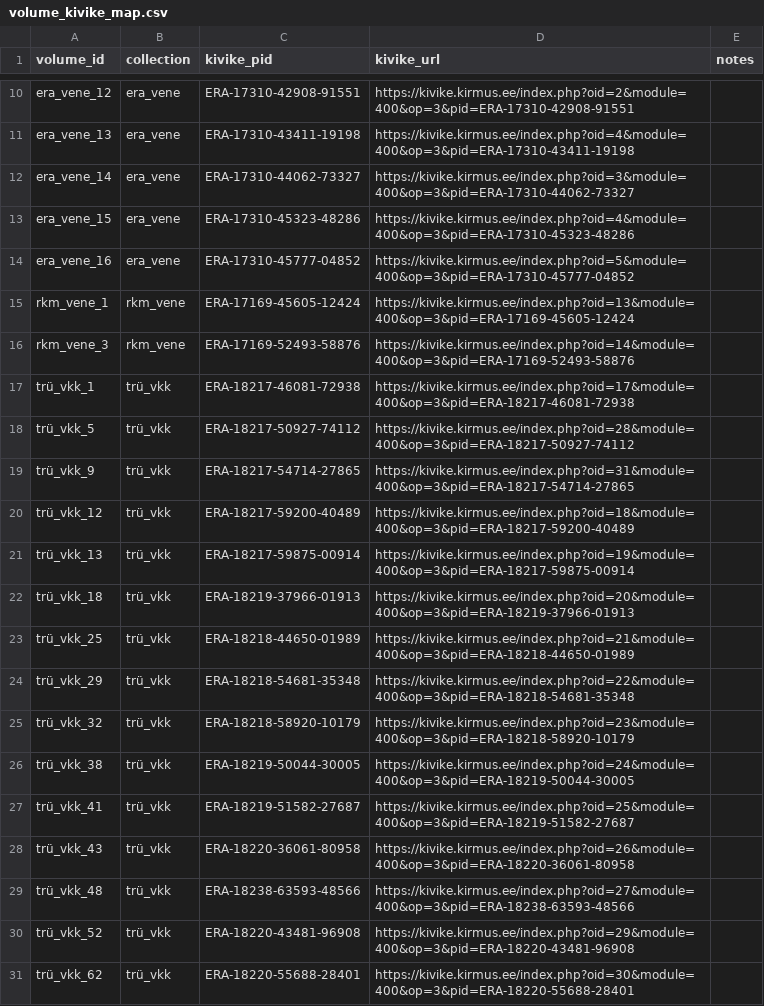
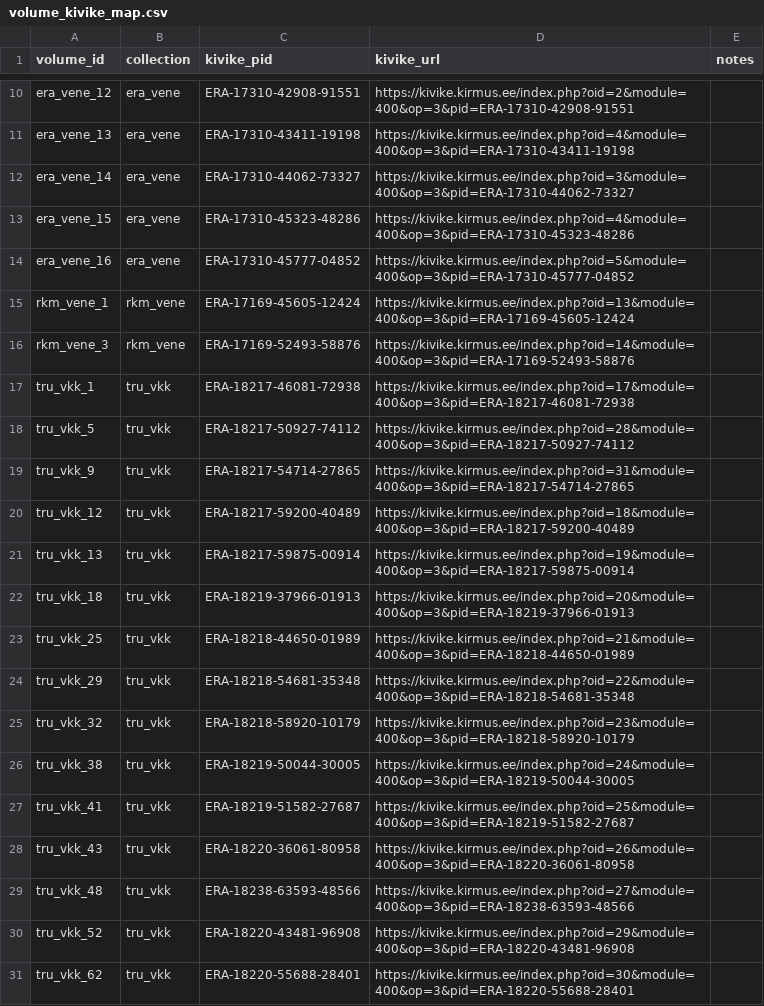
Before and after one commit to eugeniavd/magic_tagger, a CSV file: data/processed/volume_kivike_map.csv, drawn as a sheet; only a part is shown, gaps mark what is left out.

```diff
--- a/data/processed/volume_kivike_map.csv
+++ b/data/processed/volume_kivike_map.csv
@@ -16,16 +16,16 @@ rkm_vene_1;rkm_vene;ERA-17169-45605-12424;https://kivike.kirmus.ee/index.php?oid
 rkm_vene_3;rkm_vene;ERA-17169-52493-58876;https://kivike.kirmus.ee/index.php?oid=14&module=400&op=3&pid=ERA-17169-52493-58876;
-trü_vkk_1;trü_vkk;ERA-18217-46081-72938;https://kivike.kirmus.ee/index.php?oid=17&module=400&op=3&pid=ERA-18217-46081-72938;
-trü_vkk_5;trü_vkk;ERA-18217-50927-74112;https://kivike.kirmus.ee/index.php?oid=28&module=400&op=3&pid=ERA-18217-50927-74112;
-trü_vkk_9;trü_vkk;ERA-18217-54714-27865;https://kivike.kirmus.ee/index.php?oid=31&module=400&op=3&pid=ERA-18217-54714-27865;
-trü_vkk_12;trü_vkk;ERA-18217-59200-40489;https://kivike.kirmus.ee/index.php?oid=18&module=400&op=3&pid=ERA-18217-59200-40489;
-trü_vkk_13;trü_vkk;ERA-18217-59875-00914;https://kivike.kirmus.ee/index.php?oid=19&module=400&op=3&pid=ERA-18217-59875-00914;
-trü_vkk_18;trü_vkk;ERA-18219-37966-01913;https://kivike.kirmus.ee/index.php?oid=20&module=400&op=3&pid=ERA-18219-37966-01913;
-trü_vkk_25;trü_vkk;ERA-18218-44650-01989;https://kivike.kirmus.ee/index.php?oid=21&module=400&op=3&pid=ERA-18218-44650-01989;
-trü_vkk_29;trü_vkk;ERA-18218-54681-35348;https://kivike.kirmus.ee/index.php?oid=22&module=400&op=3&pid=ERA-18218-54681-35348;
-trü_vkk_32;trü_vkk;ERA-18218-58920-10179;https://kivike.kirmus.ee/index.php?oid=23&module=400&op=3&pid=ERA-18218-58920-10179;
-trü_vkk_38;trü_vkk;ERA-18219-50044-30005;https://kivike.kirmus.ee/index.php?oid=24&module=400&op=3&pid=ERA-18219-50044-30005;
-trü_vkk_41;trü_vkk;ERA-18219-51582-27687;https://kivike.kirmus.ee/index.php?oid=25&module=400&op=3&pid=ERA-18219-51582-27687;
-trü_vkk_43;trü_vkk;ERA-18220-36061-80958;https://kivike.kirmus.ee/index.php?oid=26&module=400&op=3&pid=ERA-18220-36061-80958;
-trü_vkk_48;trü_vkk;ERA-18238-63593-48566;https://kivike.kirmus.ee/index.php?oid=27&module=400&op=3&pid=ERA-18238-63593-48566;
-trü_vkk_52;trü_vkk;ERA-18220-43481-96908;https://kivike.kirmus.ee/index.php?oid=29&module=400&op=3&pid=ERA-18220-43481-96908;
-trü_vkk_62;trü_vkk;ERA-18220-55688-28401;https://kivike.kirmus.ee/index.php?oid=30&module=400&op=3&pid=ERA-18220-55688-28401;
+tru_vkk_1;tru_vkk;ERA-18217-46081-72938;https://kivike.kirmus.ee/index.php?oid=17&module=400&op=3&pid=ERA-18217-46081-72938;
+tru_vkk_5;tru_vkk;ERA-18217-50927-74112;https://kivike.kirmus.ee/index.php?oid=28&module=400&op=3&pid=ERA-18217-50927-74112;
+tru_vkk_9;tru_vkk;ERA-18217-54714-27865;https://kivike.kirmus.ee/index.php?oid=31&module=400&op=3&pid=ERA-18217-54714-27865;
+tru_vkk_12;tru_vkk;ERA-18217-59200-40489;https://kivike.kirmus.ee/index.php?oid=18&module=400&op=3&pid=ERA-18217-59200-40489;
+tru_vkk_13;tru_vkk;ERA-18217-59875-00914;https://kivike.kirmus.ee/index.php?oid=19&module=400&op=3&pid=ERA-18217-59875-00914;
+tru_vkk_18;tru_vkk;ERA-18219-37966-01913;https://kivike.kirmus.ee/index.php?oid=20&module=400&op=3&pid=ERA-18219-37966-01913;
+tru_vkk_25;tru_vkk;ERA-18218-44650-01989;https://kivike.kirmus.ee/index.php?oid=21&module=400&op=3&pid=ERA-18218-44650-01989;
+tru_vkk_29;tru_vkk;ERA-18218-54681-35348;https://kivike.kirmus.ee/index.php?oid=22&module=400&op=3&pid=ERA-18218-54681-35348;
+tru_vkk_32;tru_vkk;ERA-18218-58920-10179;https://kivike.kirmus.ee/index.php?oid=23&module=400&op=3&pid=ERA-18218-58920-10179;
+tru_vkk_38;tru_vkk;ERA-18219-50044-30005;https://kivike.kirmus.ee/index.php?oid=24&module=400&op=3&pid=ERA-18219-50044-30005;
+tru_vkk_41;tru_vkk;ERA-18219-51582-27687;https://kivike.kirmus.ee/index.php?oid=25&module=400&op=3&pid=ERA-18219-51582-27687;
+tru_vkk_43;tru_vkk;ERA-18220-36061-80958;https://kivike.kirmus.ee/index.php?oid=26&module=400&op=3&pid=ERA-18220-36061-80958;
+tru_vkk_48;tru_vkk;ERA-18238-63593-48566;https://kivike.kirmus.ee/index.php?oid=27&module=400&op=3&pid=ERA-18238-63593-48566;
+tru_vkk_52;tru_vkk;ERA-18220-43481-96908;https://kivike.kirmus.ee/index.php?oid=29&module=400&op=3&pid=ERA-18220-43481-96908;
+tru_vkk_62;tru_vkk;ERA-18220-55688-28401;https://kivike.kirmus.ee/index.php?oid=30&module=400&op=3&pid=ERA-18220-55688-28401;
```
Also changed, not shown: 5 other files.
